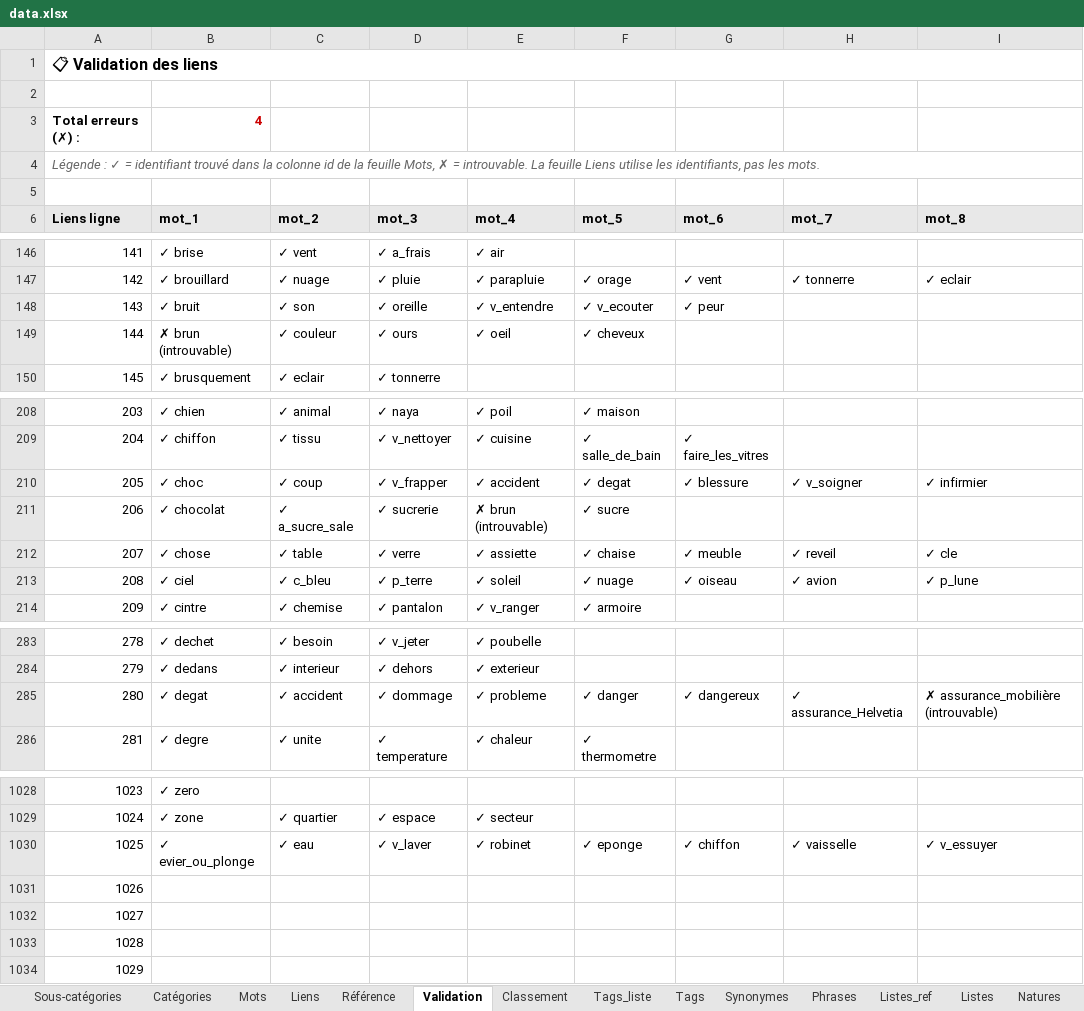
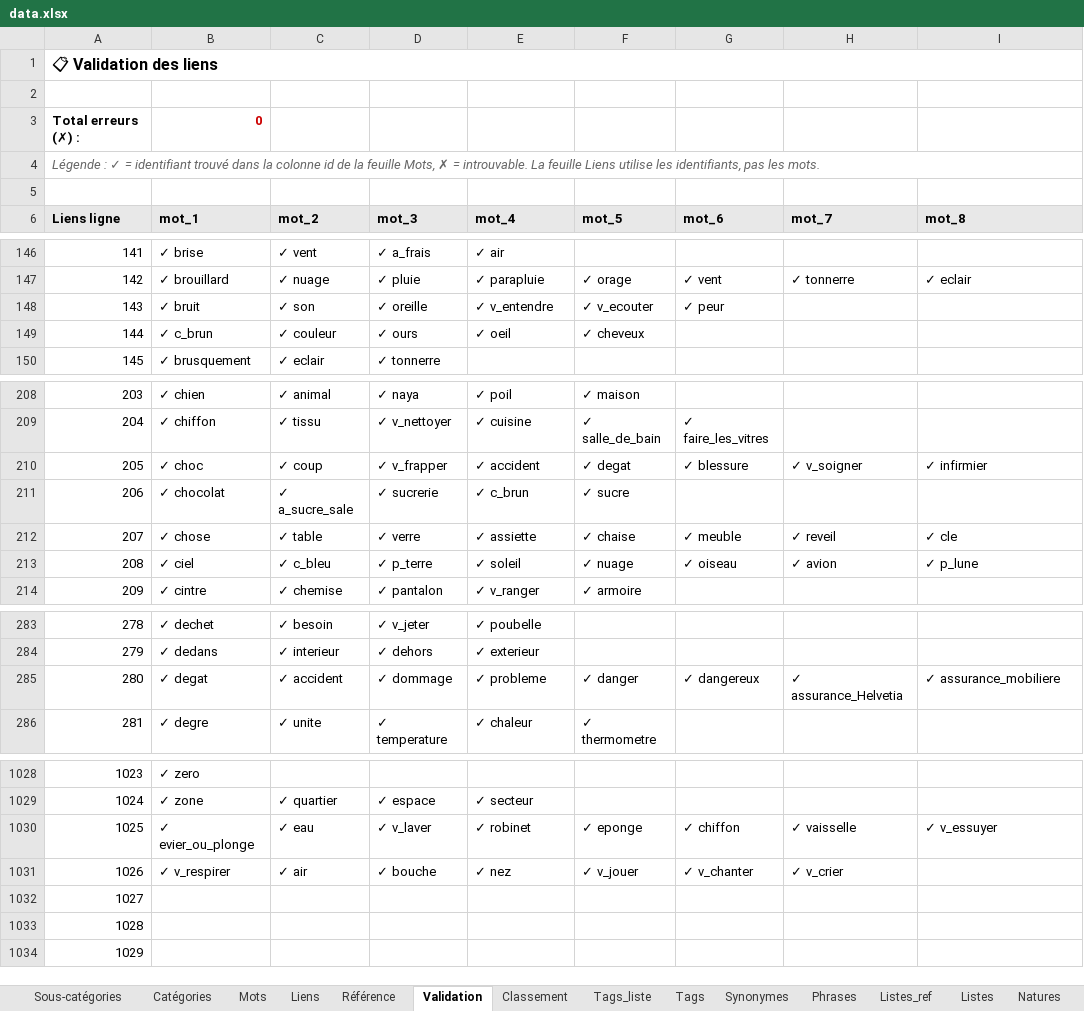
Before and after one commit to olaf-programmeur/vocab-app, an Excel workbook: public/data.xlsx, sheet Validation, drawn as a sheet; only a part is shown, gaps mark what is left out; values as stored, in another font and other column widths than the file's, no borders; conditional formats not drawn; the diff covers the shown part only; the diff names each change by its address in the sheet, - before the commit and + after, or states it on an @@ line.

```diff
--- a/public/data.xlsx (sheet Validation)
+++ b/public/data.xlsx (sheet Validation)
-B3 (mot_1): 4
+B3 (mot_1): 0
-B149 (mot_1): ✗ brun (introuvable)
+B149 (mot_1): ✓ c_brun
-E211 (mot_4): ✗ brun (introuvable)
+E211 (mot_4): ✓ c_brun
-I285 (mot_8): ✗ assurance_mobilière (introuvable)
+I285 (mot_8): ✓ assurance_mobiliere
-B1031 (mot_1): (empty)
+B1031 (mot_1): ✓ v_respirer
-C1031 (mot_2): (empty)
+C1031 (mot_2): ✓ air
-D1031 (mot_3): (empty)
+D1031 (mot_3): ✓ bouche
-E1031 (mot_4): (empty)
+E1031 (mot_4): ✓ nez
-F1031 (mot_5): (empty)
+F1031 (mot_5): ✓ v_jouer
-G1031 (mot_6): (empty)
+G1031 (mot_6): ✓ v_chanter
-H1031 (mot_7): (empty)
+H1031 (mot_7): ✓ v_crier
```
Also changed, not shown: 1 edited cell elsewhere in this sheet, sheet Suivi, sheet Tags, sheet Phrases, sheet Classement, sheet Liens, sheet Synonymes, 1 more sheet, formulas that keep their value.
